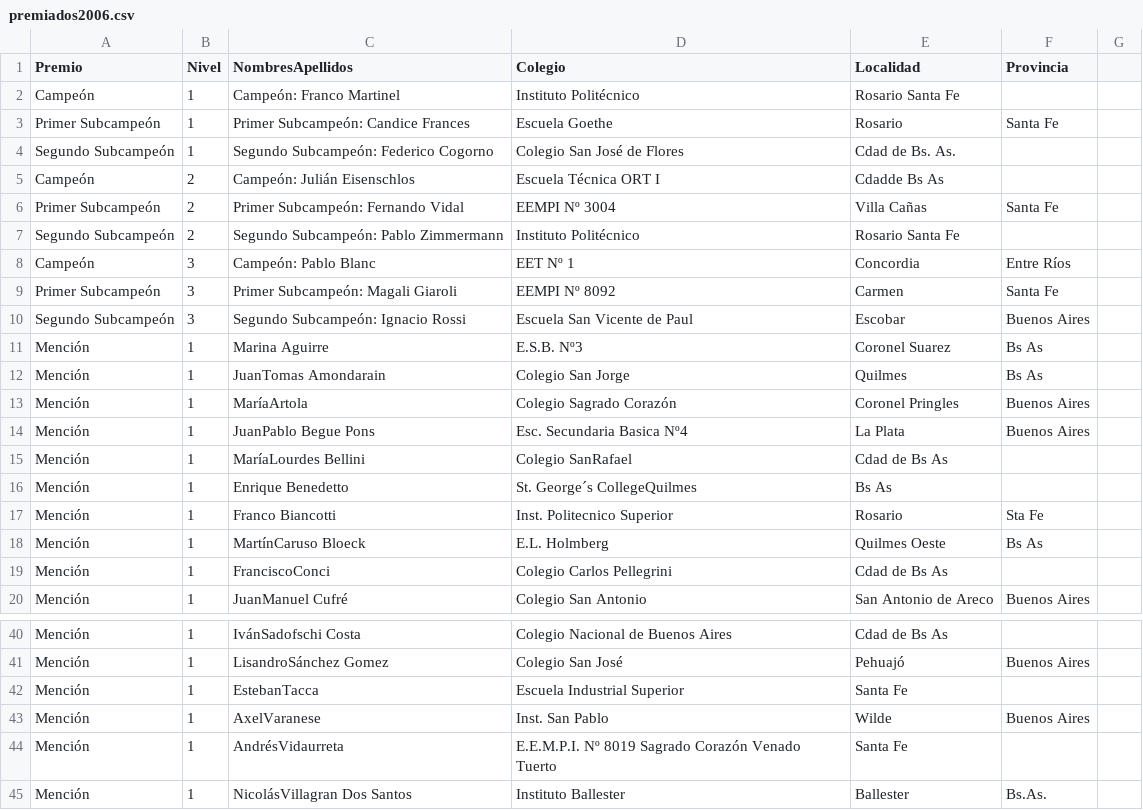
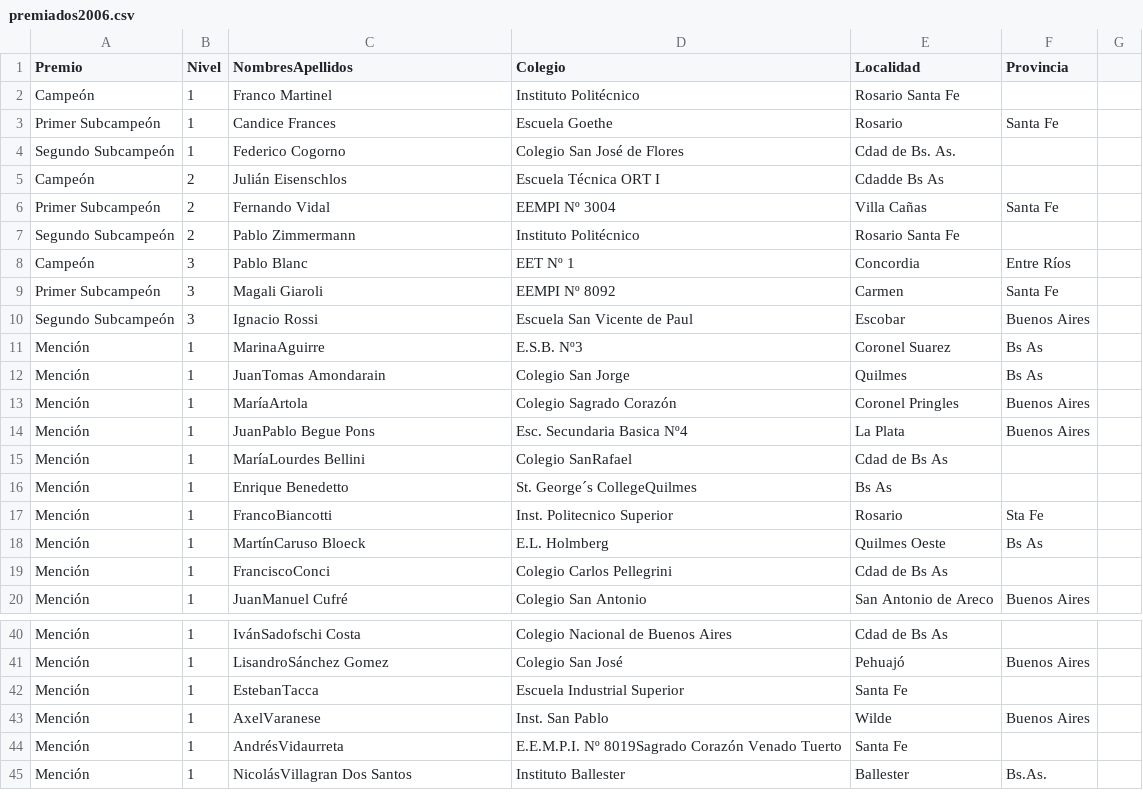
Before and after one commit to pablocelayes/nacionalesoma, a CSV file: data/premiados/csvs/premiados2006.csv, drawn as a sheet; only a part is shown, gaps mark what is left out; the diff names each change by its address in the sheet, - before the commit and + after, or states it on an @@ line.

```diff
--- a/data/premiados/csvs/premiados2006.csv
+++ b/data/premiados/csvs/premiados2006.csv
-C2 (NombresApellidos): Campeón: Franco Martinel
+C2 (NombresApellidos): Franco Martinel
-C3 (NombresApellidos): Primer Subcampeón: Candice Frances
+C3 (NombresApellidos): Candice Frances
-C4 (NombresApellidos): Segundo Subcampeón: Federico Cogorno
+C4 (NombresApellidos): Federico Cogorno
-C5 (NombresApellidos): Campeón: Julián Eisenschlos
+C5 (NombresApellidos): Julián Eisenschlos
-C6 (NombresApellidos): Primer Subcampeón: Fernando Vidal
+C6 (NombresApellidos): Fernando Vidal
-C7 (NombresApellidos): Segundo Subcampeón: Pablo Zimmermann
+C7 (NombresApellidos): Pablo Zimmermann
-C8 (NombresApellidos): Campeón: Pablo Blanc
+C8 (NombresApellidos): Pablo Blanc
-C9 (NombresApellidos): Primer Subcampeón: Magali Giaroli
+C9 (NombresApellidos): Magali Giaroli
-C10 (NombresApellidos): Segundo Subcampeón: Ignacio Rossi
+C10 (NombresApellidos): Ignacio Rossi
-C11 (NombresApellidos): Marina Aguirre
+C11 (NombresApellidos): MarinaAguirre
-C17 (NombresApellidos): Franco Biancotti
+C17 (NombresApellidos): FrancoBiancotti
-D44 (Colegio): E.E.M.P.I. Nº 8019 Sagrado Corazón Venado…
+D44 (Colegio): E.E.M.P.I. Nº 8019Sagrado Corazón Venado…
```
Also changed, not shown: data/premiados/csvs/premiados2008.csv, data/premiados/csvs/premiados2009.csv, 7 other files.
